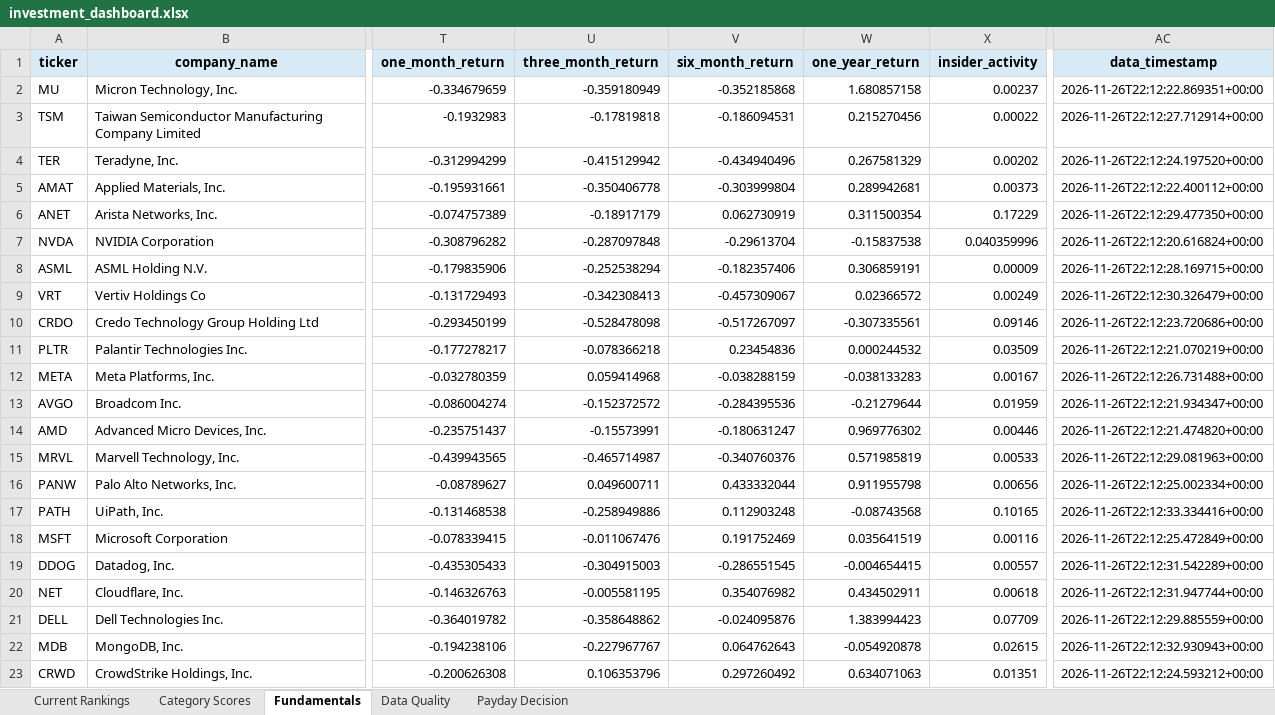
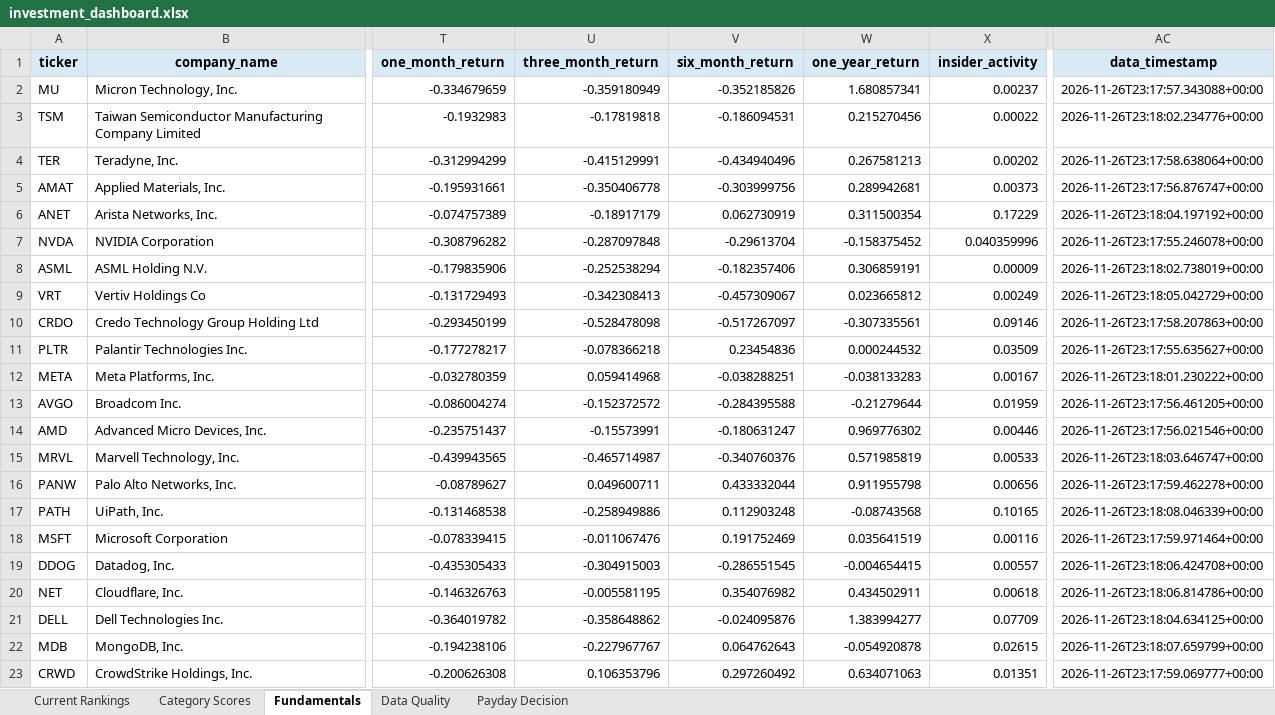
Before and after one commit to Grzesiak33/Version-2-Stock-Investment-Model, an Excel workbook: reports/investment_dashboard.xlsx, sheet Fundamentals, drawn as a sheet; only a part is shown, gaps mark what is left out; values as stored, in another font and other column widths than the file's, no borders; the diff covers the shown part only; the diff names each change by its address in the sheet, - before the commit and + after, or states it on an @@ line.

```diff
--- a/reports/investment_dashboard.xlsx (sheet Fundamentals)
+++ b/reports/investment_dashboard.xlsx (sheet Fundamentals)
-V2 (six_month_return): -0.352185868
+V2 (six_month_return): -0.352185826
-W2 (one_year_return): 1.680857158
+W2 (one_year_return): 1.680857341
-AC2 (data_timestamp): 2026-11-26T22:12:22.869351+00:00
+AC2 (data_timestamp): 2026-11-26T23:17:57.343088+00:00
-AC3 (data_timestamp): 2026-11-26T22:12:27.712914+00:00
+AC3 (data_timestamp): 2026-11-26T23:18:02.234776+00:00
-U4 (three_month_return): -0.415129942
+U4 (three_month_return): -0.415129991
-W4 (one_year_return): 0.267581329
+W4 (one_year_return): 0.267581213
-AC4 (data_timestamp): 2026-11-26T22:12:24.197520+00:00
+AC4 (data_timestamp): 2026-11-26T23:17:58.638064+00:00
-V5 (six_month_return): -0.303999804
+V5 (six_month_return): -0.303999756
-AC5 (data_timestamp): 2026-11-26T22:12:22.400112+00:00
+AC5 (data_timestamp): 2026-11-26T23:17:56.876747+00:00
-AC6 (data_timestamp): 2026-11-26T22:12:29.477350+00:00
+AC6 (data_timestamp): 2026-11-26T23:18:04.197192+00:00
-W7 (one_year_return): -0.15837538
+W7 (one_year_return): -0.158375452
-AC7 (data_timestamp): 2026-11-26T22:12:20.616824+00:00
+AC7 (data_timestamp): 2026-11-26T23:17:55.246078+00:00
-AC8 (data_timestamp): 2026-11-26T22:12:28.169715+00:00
+AC8 (data_timestamp): 2026-11-26T23:18:02.738019+00:00
-W9 (one_year_return): 0.02366572
+W9 (one_year_return): 0.023665812
-AC9 (data_timestamp): 2026-11-26T22:12:30.326479+00:00
+AC9 (data_timestamp): 2026-11-26T23:18:05.042729+00:00
-AC10 (data_timestamp): 2026-11-26T22:12:23.720686+00:00
+AC10 (data_timestamp): 2026-11-26T23:17:58.207863+00:00
-AC11 (data_timestamp): 2026-11-26T22:12:21.070219+00:00
+AC11 (data_timestamp): 2026-11-26T23:17:55.635627+00:00
-V12 (six_month_return): -0.038288159
+V12 (six_month_return): -0.038288251
-AC12 (data_timestamp): 2026-11-26T22:12:26.731488+00:00
+AC12 (data_timestamp): 2026-11-26T23:18:01.230222+00:00
-V13 (six_month_return): -0.284395536
+V13 (six_month_return): -0.284395588
-AC13 (data_timestamp): 2026-11-26T22:12:21.934347+00:00
+AC13 (data_timestamp): 2026-11-26T23:17:56.461205+00:00
-AC14 (data_timestamp): 2026-11-26T22:12:21.474820+00:00
+AC14 (data_timestamp): 2026-11-26T23:17:56.021546+00:00
-AC15 (data_timestamp): 2026-11-26T22:12:29.081963+00:00
+AC15 (data_timestamp): 2026-11-26T23:18:03.646747+00:00
-AC16 (data_timestamp): 2026-11-26T22:12:25.002334+00:00
+AC16 (data_timestamp): 2026-11-26T23:17:59.462278+00:00
-AC17 (data_timestamp): 2026-11-26T22:12:33.334416+00:00
+AC17 (data_timestamp): 2026-11-26T23:18:08.046339+00:00
-AC18 (data_timestamp): 2026-11-26T22:12:25.472849+00:00
+AC18 (data_timestamp): 2026-11-26T23:17:59.971464+00:00
-AC19 (data_timestamp): 2026-11-26T22:12:31.542289+00:00
+AC19 (data_timestamp): 2026-11-26T23:18:06.424708+00:00
-AC20 (data_timestamp): 2026-11-26T22:12:31.947744+00:00
+AC20 (data_timestamp): 2026-11-26T23:18:06.814786+00:00
-W21 (one_year_return): 1.383994423
+W21 (one_year_return): 1.383994277
-AC21 (data_timestamp): 2026-11-26T22:12:29.885559+00:00
+AC21 (data_timestamp): 2026-11-26T23:18:04.634125+00:00
-AC22 (data_timestamp): 2026-11-26T22:12:32.930943+00:00
+AC22 (data_timestamp): 2026-11-26T23:18:07.659799+00:00
-AC23 (data_timestamp): 2026-11-26T22:12:24.593212+00:00
+AC23 (data_timestamp): 2026-11-26T23:17:59.069777+00:00
```
Also changed, not shown: 10 edited cells elsewhere in this sheet, 31 other files.
